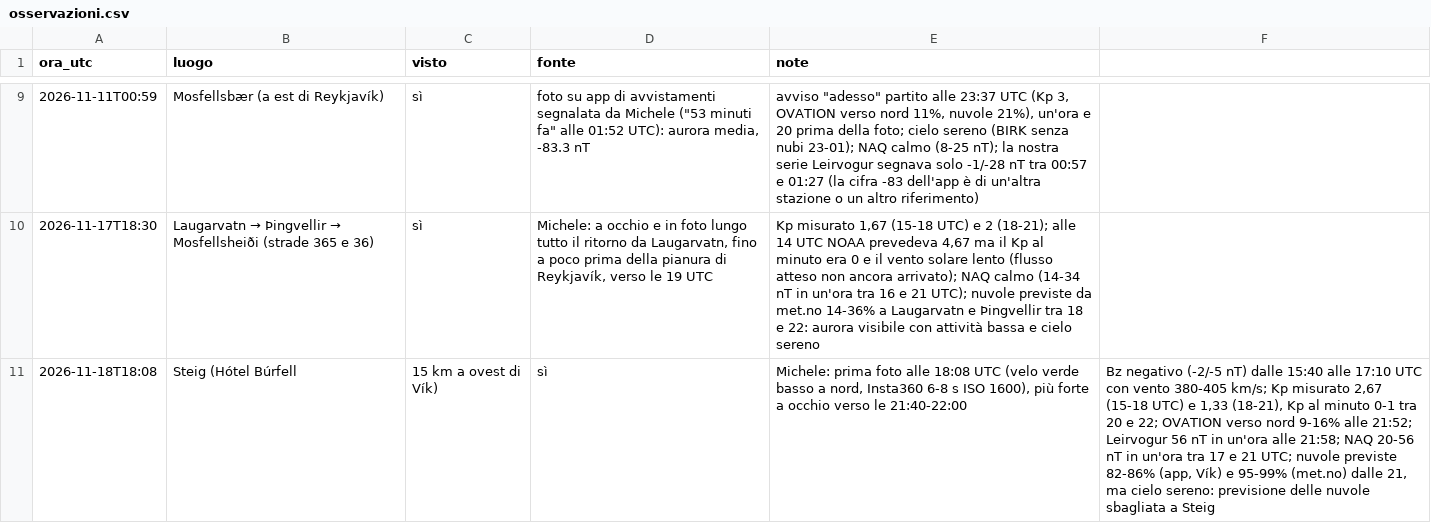
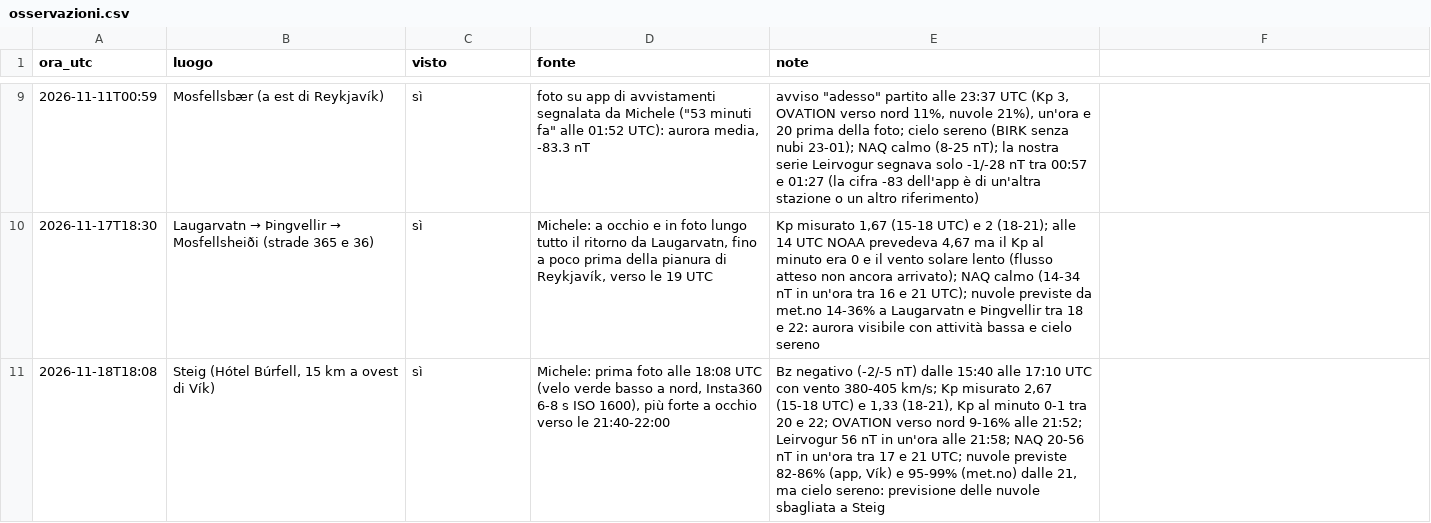
Before and after one commit to werblo/islandaitinerario, a CSV file: tools/kp/osservazioni.csv, drawn as a sheet; only a part is shown, gaps mark what is left out.

```diff
--- a/tools/kp/osservazioni.csv
+++ b/tools/kp/osservazioni.csv
@@ -10,2 +10,2 @@ ora_utc,luogo,visto,fonte,note
 2026-11-17T18:30,Laugarvatn → Þingvellir → Mosfellsheiði (strade 365 e 36),sì,"Michele: a occhio e in foto lungo tutto il ritorno da Laugarvatn, fino a poco prima della pianura di Reykjavík, verso le 19 UTC","Kp misurato 1,67 (15-18 UTC) e 2 (18-21); alle 14 UTC NOAA prevedeva 4,67 ma il Kp al minuto era 0 e il vento solare lento (flusso atteso non ancora arrivato); NAQ calmo (14-34 nT in un'ora tra 16 e 21 UTC); nuvole previste da met.no 14-36% a Laugarvatn e Þingvellir tra 18 e 22: aurora visibile con attività bassa e cielo sereno"
-2026-11-18T18:08,Steig (Hótel Búrfell, 15 km a ovest di Vík),sì,"Michele: prima foto alle 18:08 UTC (velo verde basso a nord, Insta360 6-8 s ISO 1600), più forte a occhio verso le 21:40-22:00","Bz negativo (-2/-5 nT) dalle 15:40 alle 17:10 UTC con vento 380-405 km/s; Kp misurato 2,67 (15-18 UTC) e 1,33 (18-21), Kp al minuto 0-1 tra 20 e 22; OVATION verso nord 9-16% alle 21:52; Leirvogur 56 nT in un'ora alle 21:58; NAQ 20-56 nT in un'ora tra 17 e 21 UTC; nuvole previste 82-86% (app, Vík) e 95-99% (met.no) dalle 21, ma cielo sereno: previsione delle nuvole sbagliata a Steig"
+2026-11-18T18:08,"Steig (Hótel Búrfell, 15 km a ovest di Vík)",sì,"Michele: prima foto alle 18:08 UTC (velo verde basso a nord, Insta360 6-8 s ISO 1600), più forte a occhio verso le 21:40-22:00","Bz negativo (-2/-5 nT) dalle 15:40 alle 17:10 UTC con vento 380-405 km/s; Kp misurato 2,67 (15-18 UTC) e 1,33 (18-21), Kp al minuto 0-1 tra 20 e 22; OVATION verso nord 9-16% alle 21:52; Leirvogur 56 nT in un'ora alle 21:58; NAQ 20-56 nT in un'ora tra 17 e 21 UTC; nuvole previste 82-86% (app, Vík) e 95-99% (met.no) dalle 21, ma cielo sereno: previsione delle nuvole sbagliata a Steig"
```
